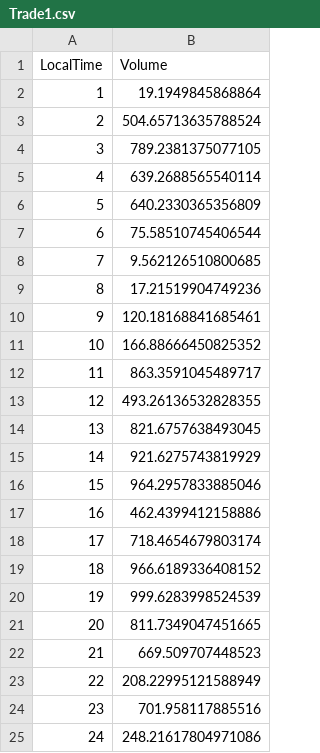
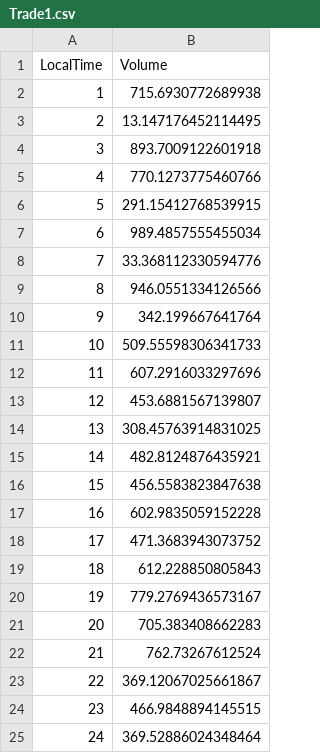
Before and after one commit to jeyarajdotnetexercise/PowerTrader.IntradayReport, a CSV file: Petroineos.CodingChallenge.PowerTrader.IntradayReport/Reports/TradeData/Trade1.csv, drawn as a sheet.

```diff
--- a/Petroineos.CodingChallenge.PowerTrader.IntradayReport/Reports/TradeData/Trade1.csv
+++ b/Petroineos.CodingChallenge.PowerTrader.IntradayReport/Reports/TradeData/Trade1.csv
@@ -1,25 +1,25 @@
 LocalTime,Volume
-1,19.1949845868864
-2,504.65713635788524
-3,789.2381375077105
-4,639.2688565540114
-5,640.2330365356809
-6,75.58510745406544
-7,9.562126510800685
-8,17.21519904749236
-9,120.18168841685461
-10,166.88666450825352
-11,863.3591045489717
-12,493.26136532828355
-13,821.6757638493045
-14,921.6275743819929
-15,964.2957833885046
-16,462.4399412158886
-17,718.4654679803174
-18,966.6189336408152
-19,999.6283998524539
-20,811.7349047451665
-21,669.509707448523
-22,208.22995121588949
-23,701.958117885516
-24,248.21617804971086
+1,715.6930772689938
+2,13.147176452114495
+3,893.7009122601918
+4,770.1273775460766
+5,291.15412768539915
+6,989.4857555455034
+7,33.368112330594776
+8,946.0551334126566
+9,342.199667641764
+10,509.55598306341733
+11,607.2916033297696
+12,453.6881567139807
+13,308.45763914831025
+14,482.8124876435921
+15,456.5583823847638
+16,602.9835059152228
+17,471.3683943073752
+18,612.228850805843
+19,779.2769436573167
+20,705.383408662283
+21,762.73267612524
+22,369.12067025661867
+23,466.9848894145515
+24,369.52886024348464
```
Also changed, not shown: Petroineos.CodingChallenge.PowerTrader.IntradayReport/Reports/TradeData/Trade0.csv, Petroineos.CodingChallenge.PowerTrader.IntradayReport/Reports/TradeData/Trade2.csv, 9 other files.
